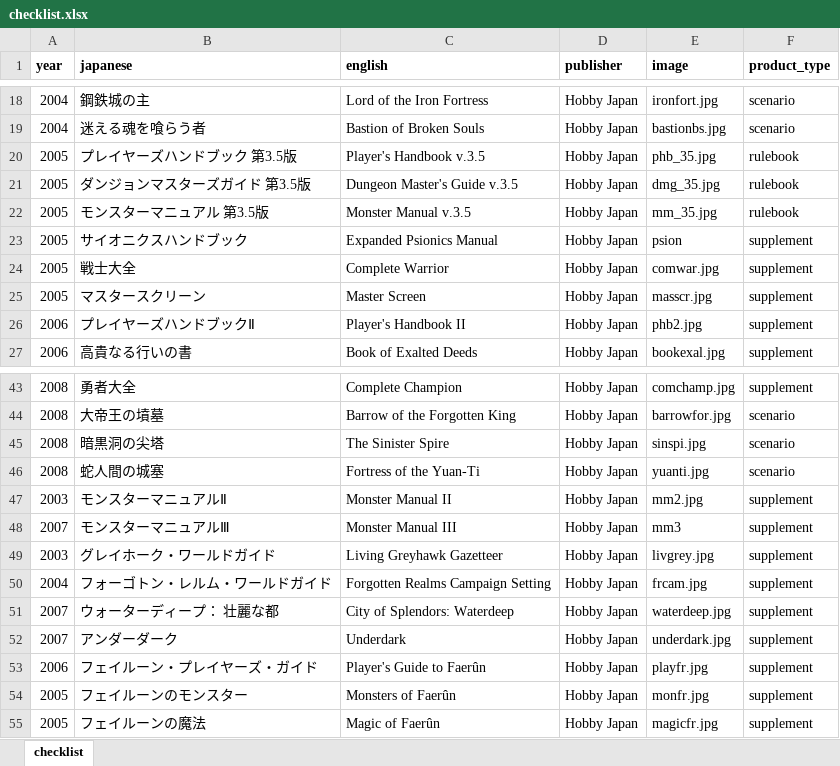
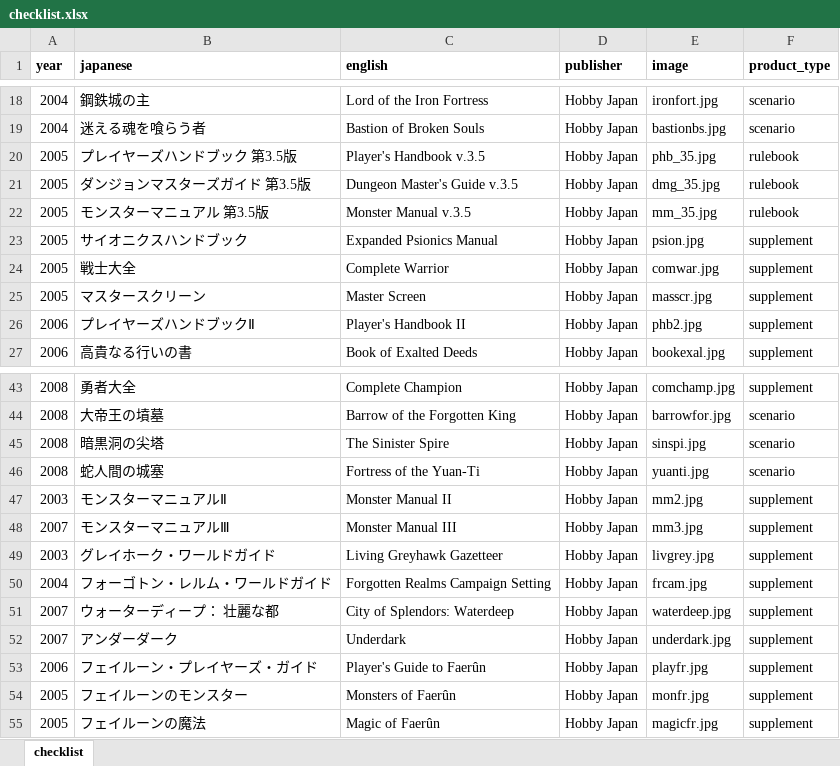
Before and after one commit to weatherspud/japanese-collectors-list, an Excel workbook: dnd-3e/checklist.xlsx, sheet checklist, drawn as a sheet; only a part is shown, gaps mark what is left out; values as stored, in another font and other column widths than the file's, no borders; the diff names each change by its address in the sheet, - before the commit and + after, or states it on an @@ line.

```diff
--- a/dnd-3e/checklist.xlsx (sheet checklist)
+++ b/dnd-3e/checklist.xlsx (sheet checklist)
-E23 (image): psion
+E23 (image): psion.jpg
-E48 (image): mm3
+E48 (image): mm3.jpg
```
Also changed, not shown: 2 other files.
